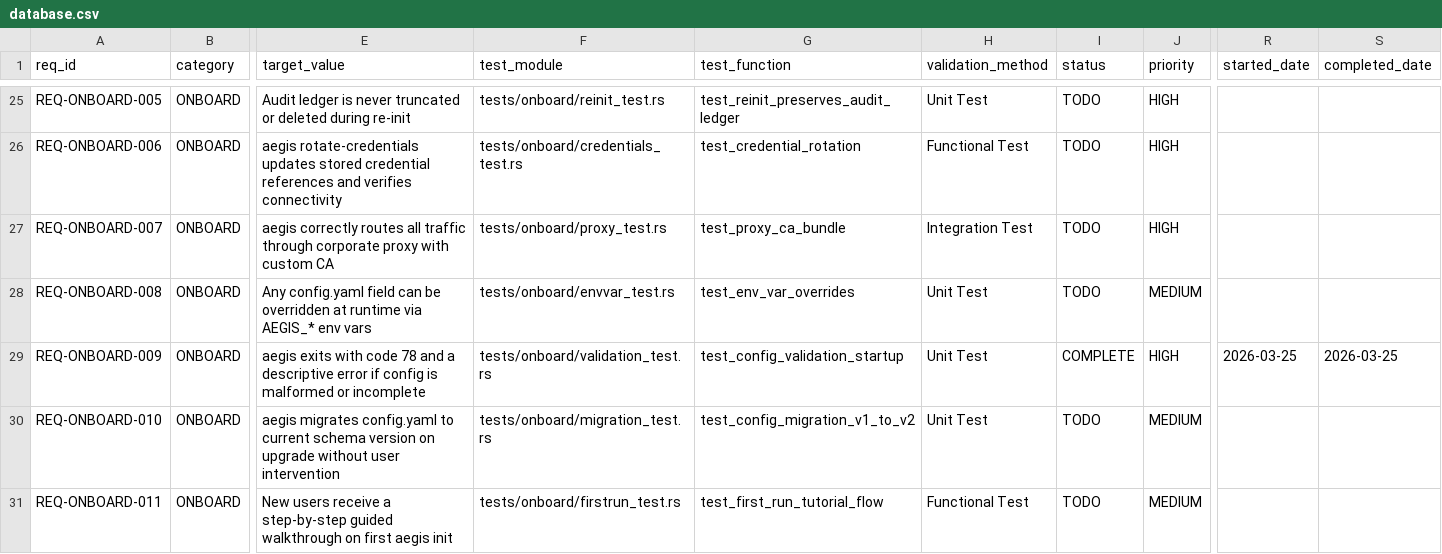
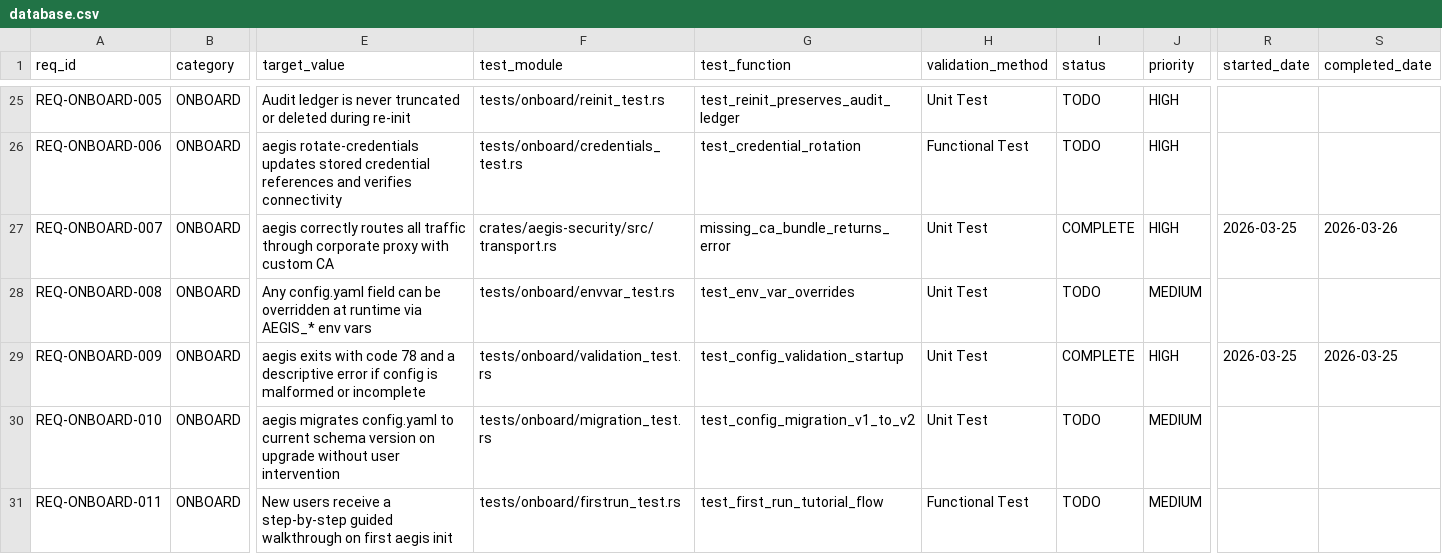
Before and after one commit to rtmx-ai/aegis-cli, a CSV file: .rtmx/database.csv, drawn as a sheet; only a part is shown, gaps mark what is left out; the diff covers the shown part only; the diff names each change by its address in the sheet, - before the commit and + after, or states it on an @@ line.

```diff
--- a/.rtmx/database.csv
+++ b/.rtmx/database.csv
-F27 (test_module): tests/onboard/proxy_test.rs
+F27 (test_module): crates/aegis-security/src/transport.rs
-G27 (test_function): test_proxy_ca_bundle
+G27 (test_function): missing_ca_bundle_returns_error
-H27 (validation_method): Integration Test
+H27 (validation_method): Unit Test
-I27 (status): TODO
+I27 (status): COMPLETE
-R27 (started_date): (empty)
+R27 (started_date): 2026-03-25
-S27 (completed_date): (empty)
+S27 (completed_date): 2026-03-26
```
Also changed, not shown: 54 edited cells elsewhere in this file, 4 other files.
